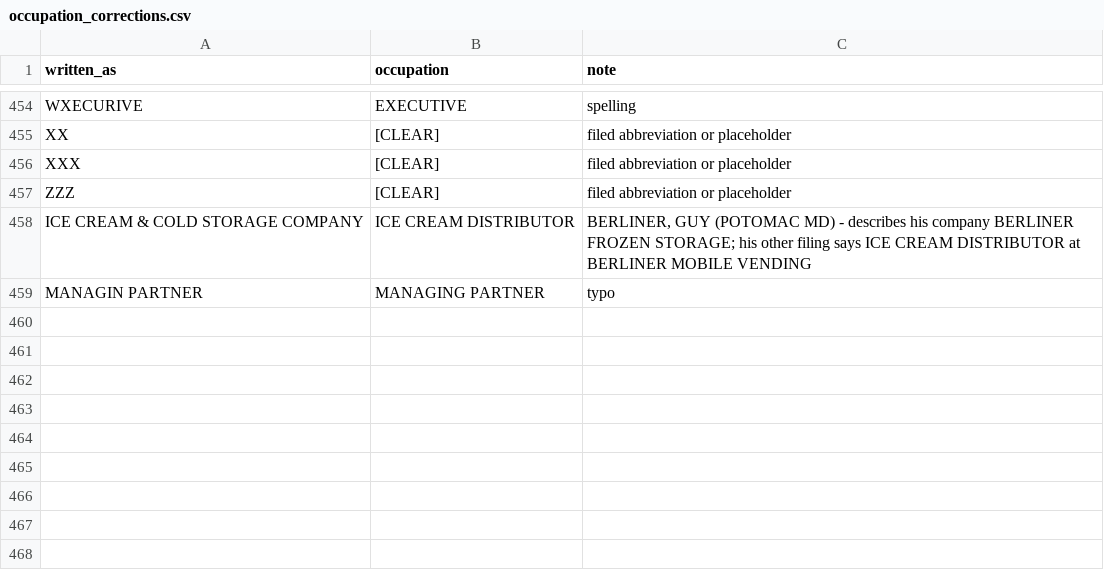
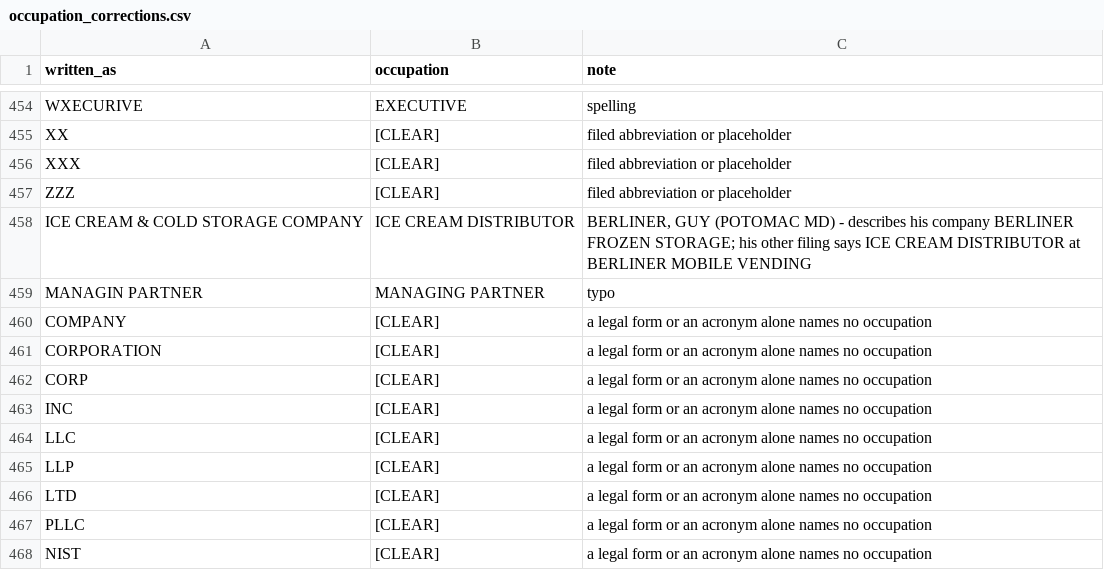
Before and after one commit to tareeqemad/fec-pipeline, a CSV file: data/config/occupation_corrections.csv, drawn as a sheet; only a part is shown, gaps mark what is left out; the diff names each change by its address in the sheet, - before the commit and + after, or states it on an @@ line.

```diff
--- a/data/config/occupation_corrections.csv
+++ b/data/config/occupation_corrections.csv
+row 460: COMPANY | [CLEAR] | a legal form or an acronym alone names no occupation
+row 461: CORPORATION | [CLEAR] | a legal form or an acronym alone names no occupation
+row 462: CORP | [CLEAR] | a legal form or an acronym alone names no occupation
+row 463: INC | [CLEAR] | a legal form or an acronym alone names no occupation
+row 464: LLC | [CLEAR] | a legal form or an acronym alone names no occupation
+row 465: LLP | [CLEAR] | a legal form or an acronym alone names no occupation
+row 466: LTD | [CLEAR] | a legal form or an acronym alone names no occupation
+row 467: PLLC | [CLEAR] | a legal form or an acronym alone names no occupation
+row 468: NIST | [CLEAR] | a legal form or an acronym alone names no occupation
```
Also changed, not shown: data/config/employer_spellings.csv, data/config/word_lists.csv, 10 other files.
